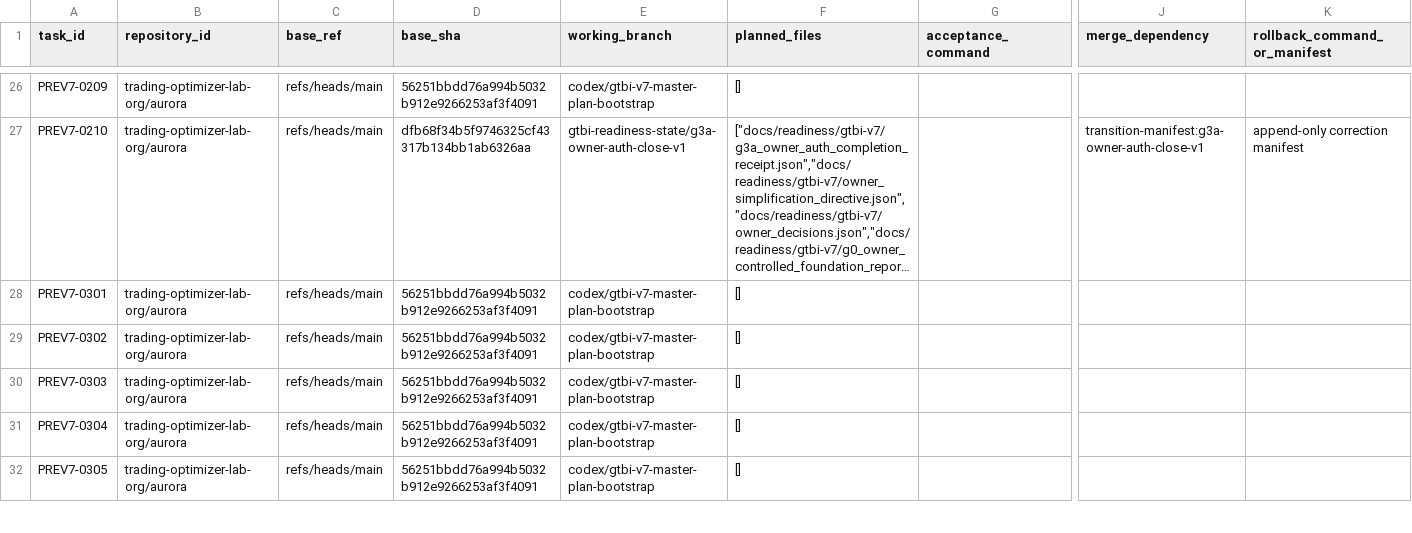
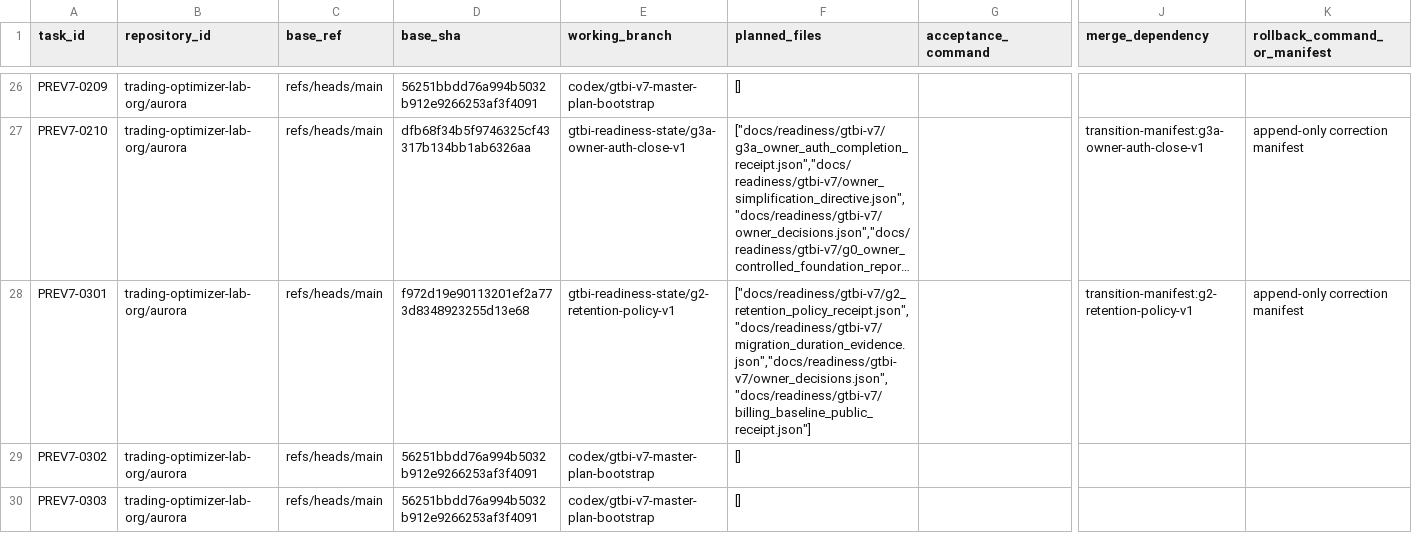
Before and after one commit to trading-optimizer-lab-org/aurora, a CSV file: docs/readiness/gtbi-v7/task_delivery_manifest.csv, drawn as a sheet; only a part is shown, gaps mark what is left out; the shorter side is filled out with more unchanged rows; long unchanged cells end in …; the diff names each change by its address in the sheet, - before the commit and + after, or states it on an @@ line.

```diff
--- a/docs/readiness/gtbi-v7/task_delivery_manifest.csv
+++ b/docs/readiness/gtbi-v7/task_delivery_manifest.csv
-D28 (base_sha): 56251bbdd76a994b5032b912e9266253af3f4091
+D28 (base_sha): f972d19e90113201ef2a773d8348923255d13e68
-E28 (working_branch): codex/gtbi-v7-master-plan-bootstrap
+E28 (working_branch): gtbi-readiness-state/g2-retention-policy-v1
-F28 (planned_files): []
+F28 (planned_files): ["docs/readiness/gtbi-v7/g2_retention_policy_receipt.json","docs/readiness/gtbi-v7/migration_duration_evidence.json","docs/readiness/gtbi-v7/owner_decisions.json","docs/readiness/gtbi-v7/billing_baseline_public_receipt.json"]
-J28 (merge_dependency): (empty)
+J28 (merge_dependency): transition-manifest:g2-retention-policy-v1
-K28 (rollback_command_or_manifest): (empty)
+K28 (rollback_command_or_manifest): append-only correction manifest
```
Also changed, not shown: docs/readiness/gtbi-v7/task_planning_inputs.csv, docs/readiness/gtbi-v7/task_status.csv, 2 other files.
